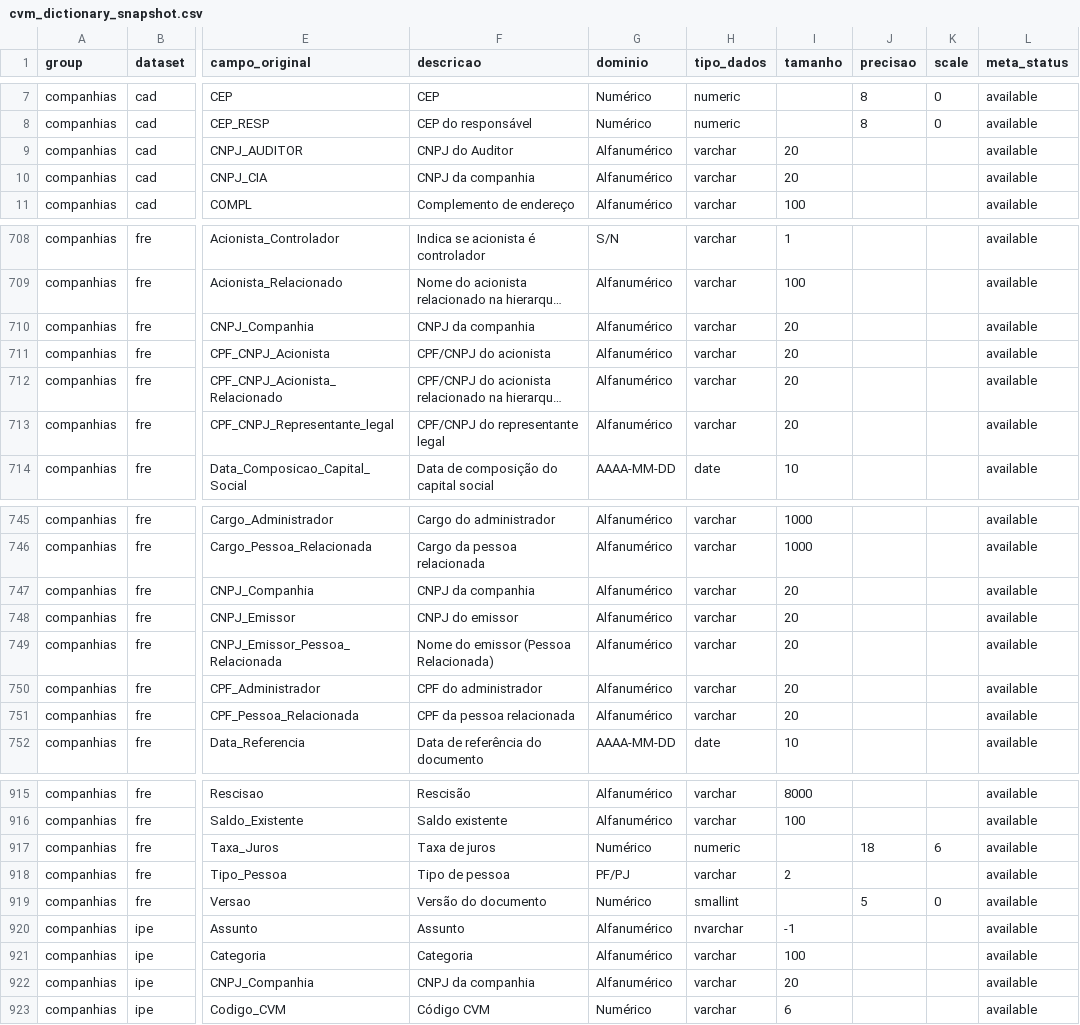
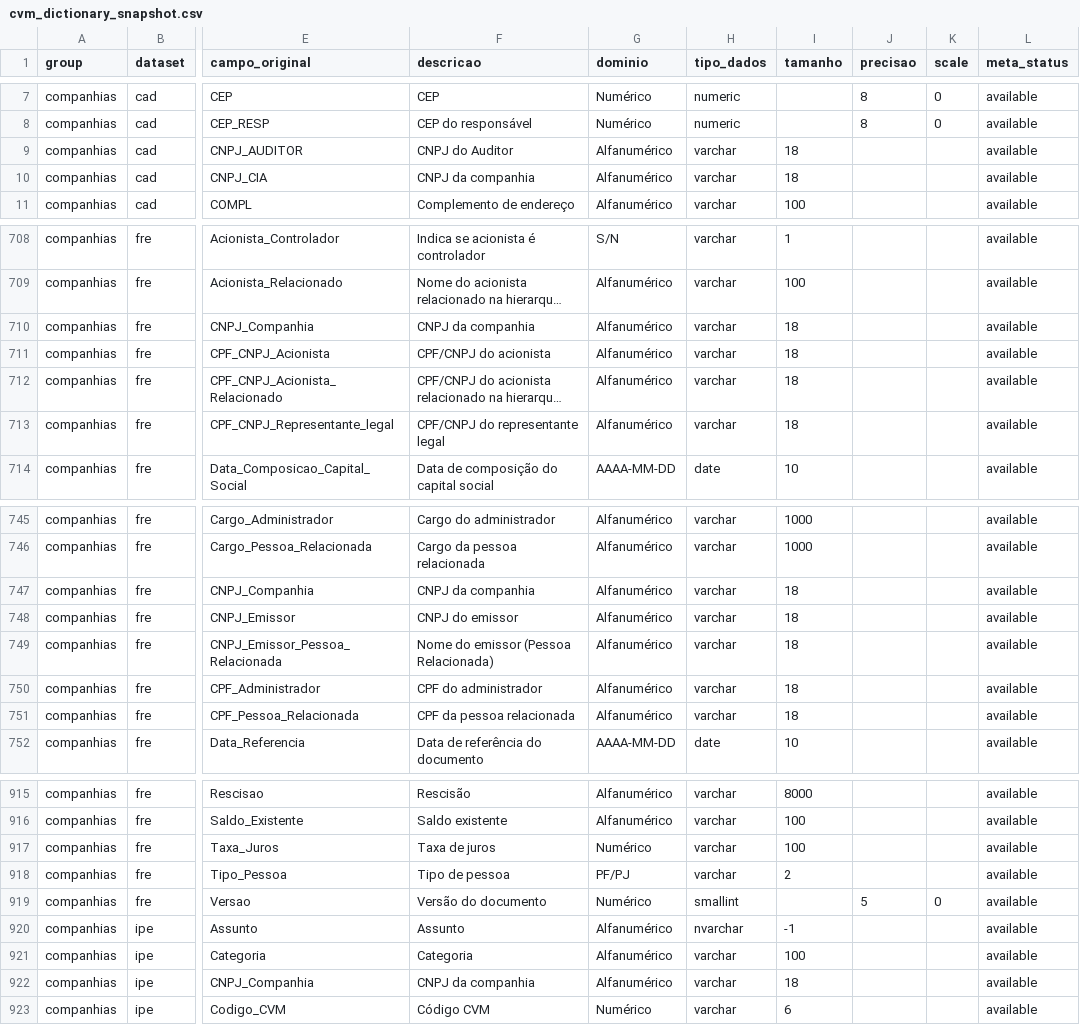
Before and after one commit to SidneyBissoli/cvmdata, a CSV file: inst/extdata/cvm_dictionary_snapshot.csv, drawn as a sheet; only a part is shown, gaps mark what is left out; long unchanged cells end in …; the diff covers the shown part only; the diff names each change by its address in the sheet, - before the commit and + after, or states it on an @@ line.

```diff
--- a/inst/extdata/cvm_dictionary_snapshot.csv
+++ b/inst/extdata/cvm_dictionary_snapshot.csv
-I9:I10 (tamanho): 20
+I9:I10 (tamanho): 18
-I710:I713 (tamanho): 20
+I710:I713 (tamanho): 18
-I747:I751 (tamanho): 20
+I747:I751 (tamanho): 18
-H917 (tipo_dados): numeric
+H917 (tipo_dados): varchar
-I917 (tamanho): (empty)
+I917 (tamanho): 100
-J917 (precisao): 18
+J917 (precisao): (empty)
-K917 (scale): 6
+K917 (scale): (empty)
-I922 (tamanho): 20
+I922 (tamanho): 18
```
Also changed, not shown: 69 edited cells elsewhere in this file, 3 other files.
